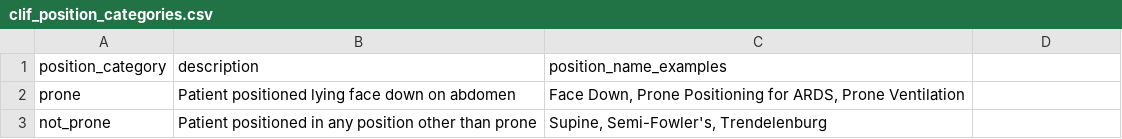
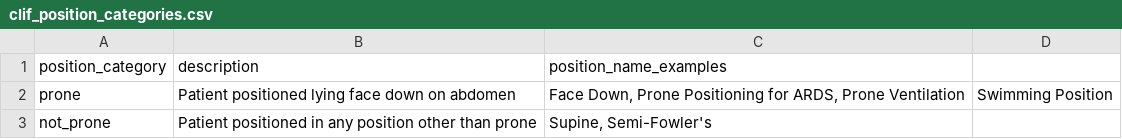
Before and after one commit to Common-Longitudinal-ICU-data-Format/CLIF, a CSV file: mCIDE/postion/clif_position_categories.csv, drawn as a sheet.

Commit message:
Update position examples in clif_position_categories.csv
Added 'Swimming Position' example to prone category and removed extra examples from not_prone category.

```diff
--- a/mCIDE/postion/clif_position_categories.csv
+++ b/mCIDE/postion/clif_position_categories.csv
@@ -1,3 +1,3 @@
 position_category,description,position_name_examples
-prone,Patient positioned lying face down on abdomen,"Face Down, Prone Positioning for ARDS, Prone Ventilation"
-not_prone,Patient positioned in any position other than prone,"Supine, Semi-Fowler's, Trendelenburg"
+prone,Patient positioned lying face down on abdomen,"Face Down, Prone Positioning for ARDS, Prone Ventilation", "Swimming Position"
+not_prone,Patient positioned in any position other than prone,"Supine, Semi-Fowler's"
```
